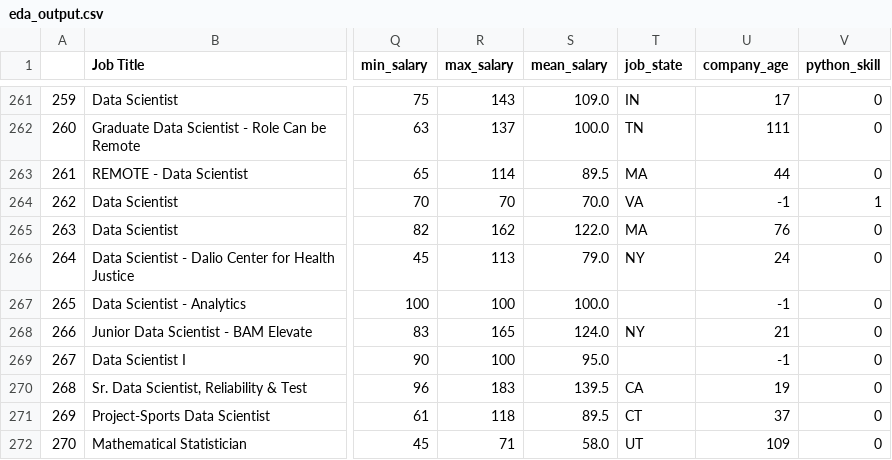
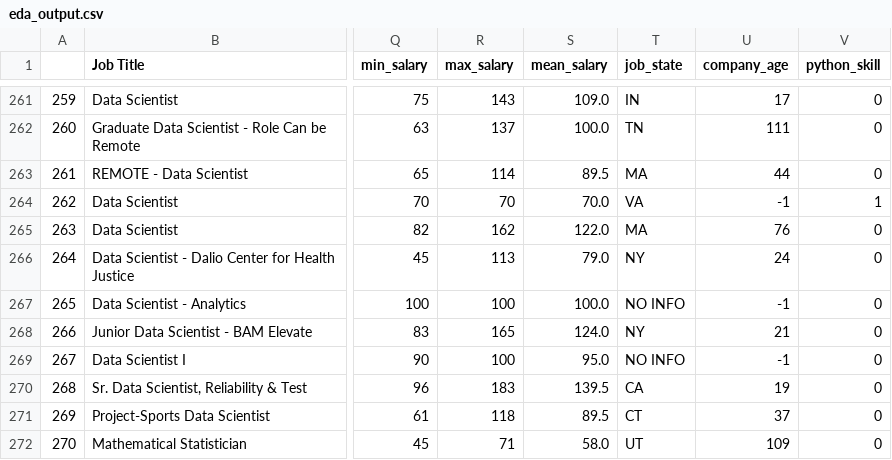
Before and after one commit to claugd/glassdoor_ds, a CSV file: eda_output.csv, drawn as a sheet; only a part is shown, gaps mark what is left out; the diff covers the shown part only; the diff names each change by its address in the sheet, - before the commit and + after, or states it on an @@ line.

Commit message:
Models built to predict glassdoor salaries

```diff
--- a/eda_output.csv
+++ b/eda_output.csv
-T267 (job_state): (empty)
+T267 (job_state): NO INFO
-T269 (job_state): (empty)
+T269 (job_state): NO INFO
```
Also changed, not shown: 46 edited cells elsewhere in this file, 4 other files.
